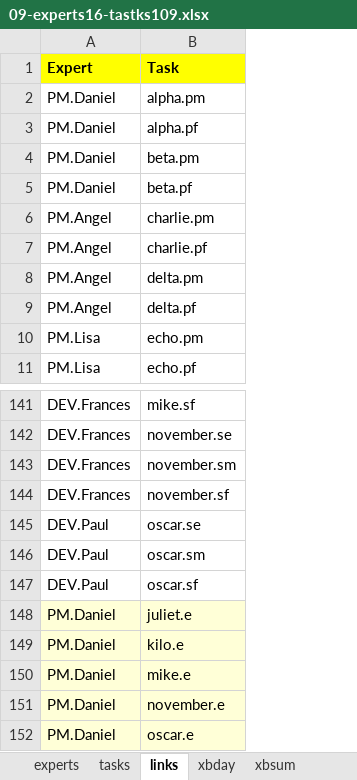
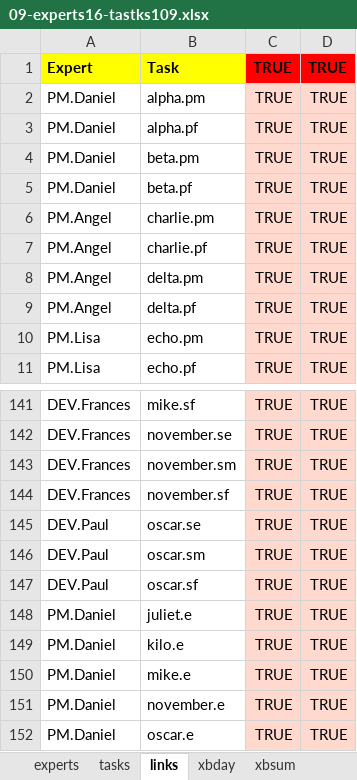
Before and after one commit to romz-pl/yumbo, an Excel workbook: ampl-data-input-excel/09-experts16-tastks109/09-experts16-tastks109.xlsx, sheet links, drawn as a sheet; only a part is shown, gaps mark what is left out; values as stored, in another font and other column widths than the file's, no borders; the diff names each change by its address in the sheet, - before the commit and + after, or states it on an @@ line.

```diff
--- a/ampl-data-input-excel/09-experts16-tastks109/09-experts16-tastks109.xlsx (sheet links)
+++ b/ampl-data-input-excel/09-experts16-tastks109/09-experts16-tastks109.xlsx (sheet links)
+column C, rows 1-11: all TRUE; rows 141-152: all TRUE
+column D, rows 1-11: all TRUE; rows 141-152: all TRUE
-A148:B152 fill: #FFFFD7
+A148:B152 fill: none
```
Also changed, not shown: sheet xbday, sheet expert bounds, sheet ubday, sheet tasks, sheet invoicing periods bounds, sheet experts, 2 more sheets, 1 other file.
